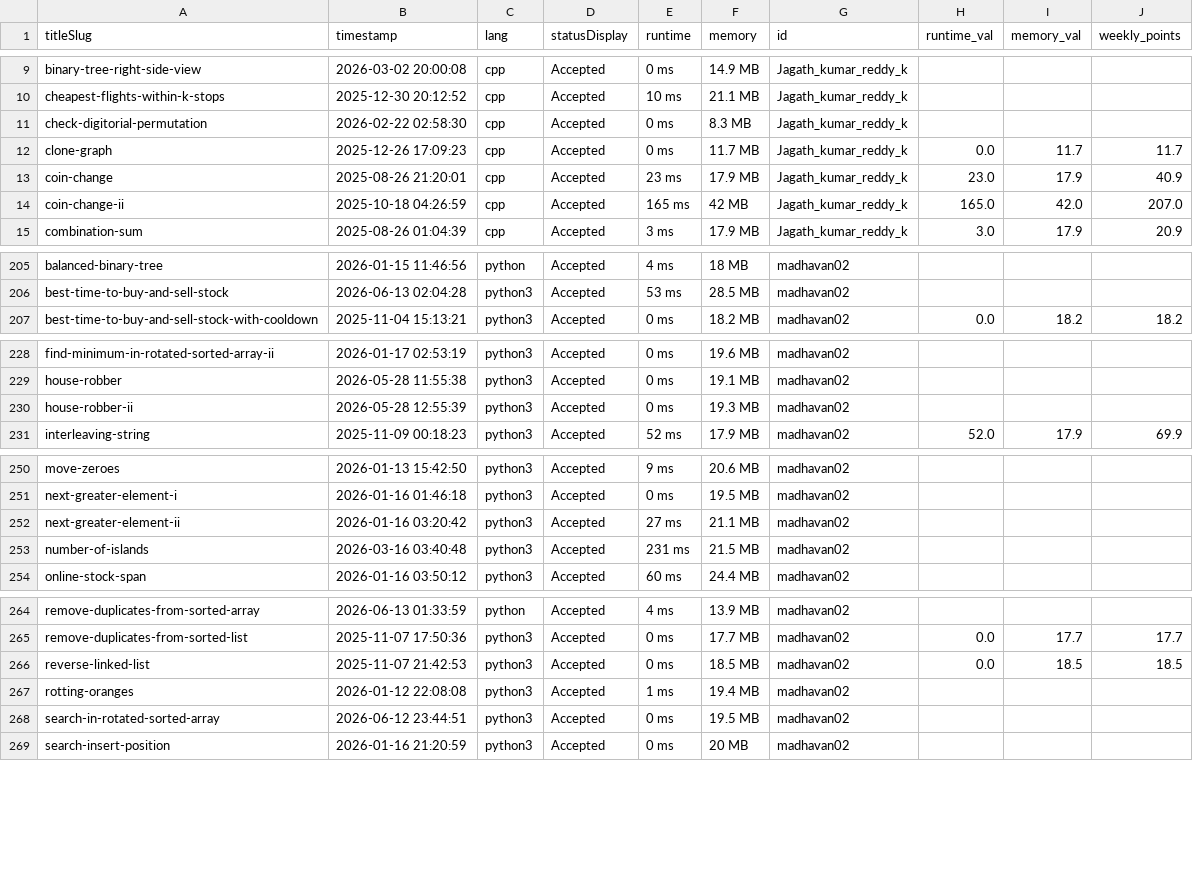
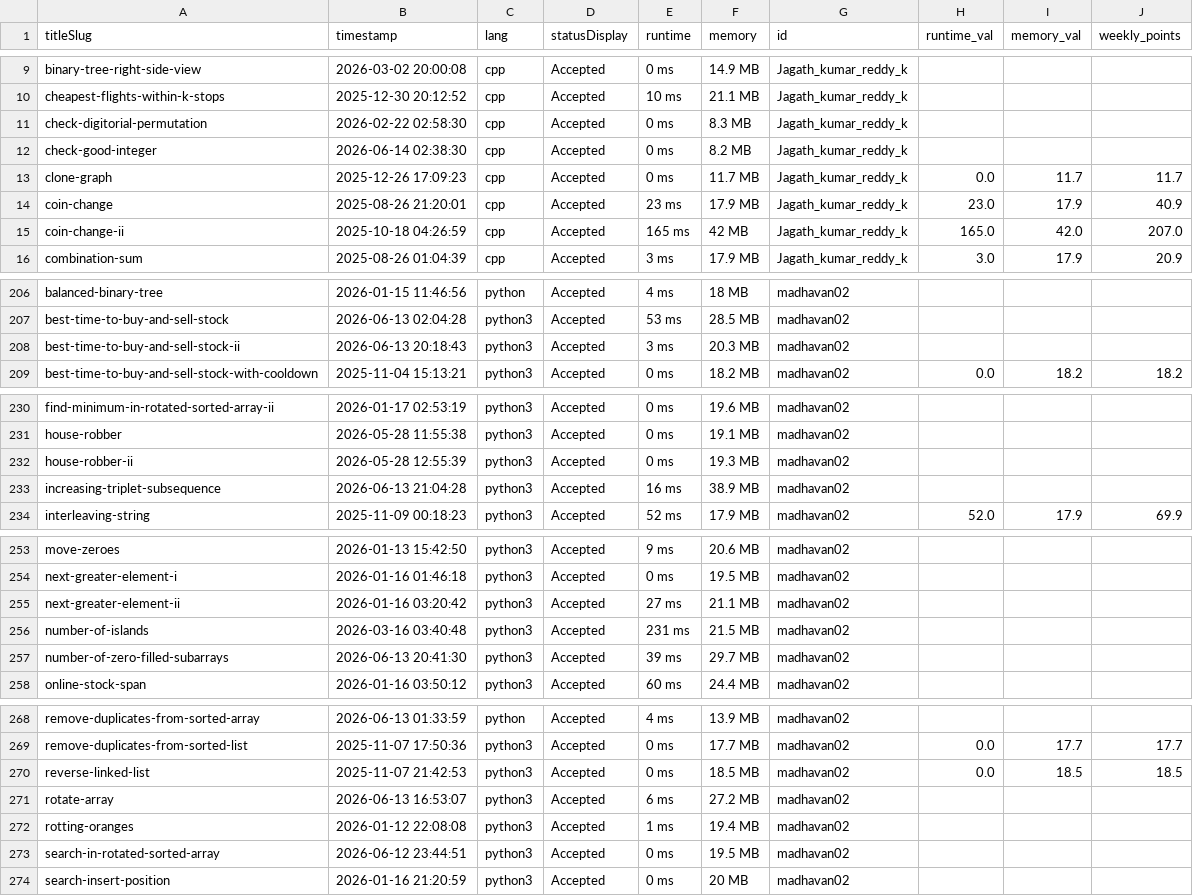
Before and after one commit to DSMLIUI/official-website, a CSV file: public/data/recent_ac_submissions.csv, drawn as a sheet; only a part is shown, gaps mark what is left out.

```diff
--- a/public/data/recent_ac_submissions.csv
+++ b/public/data/recent_ac_submissions.csv
@@ -11,2 +11,3 @@ cheapest-flights-within-k-stops,2025-12-30 20:12:52,cpp,Accepted,10 ms,21.1 MB,J
 check-digitorial-permutation,2026-02-22 02:58:30,cpp,Accepted,0 ms,8.3 MB,Jagath_kumar_reddy_k,,,
+check-good-integer,2026-06-14 02:38:30,cpp,Accepted,0 ms,8.2 MB,Jagath_kumar_reddy_k,,,
 clone-graph,2025-12-26 17:09:23,cpp,Accepted,0 ms,11.7 MB,Jagath_kumar_reddy_k,0.0,11.7,11.7
@@ -206,2 +207,3 @@ balanced-binary-tree,2026-01-15 11:46:56,python,Accepted,4 ms,18 MB,madhavan02,,
 best-time-to-buy-and-sell-stock,2026-06-13 02:04:28,python3,Accepted,53 ms,28.5 MB,madhavan02,,,
+best-time-to-buy-and-sell-stock-ii,2026-06-13 20:18:43,python3,Accepted,3 ms,20.3 MB,madhavan02,,,
 best-time-to-buy-and-sell-stock-with-cooldown,2025-11-04 15:13:21,python3,Accepted,0 ms,18.2 MB,madhavan02,0.0,18.2,18.2
@@ -230,2 +232,3 @@ house-robber,2026-05-28 11:55:38,python3,Accepted,0 ms,19.1 MB,madhavan02,,,
 house-robber-ii,2026-05-28 12:55:39,python3,Accepted,0 ms,19.3 MB,madhavan02,,,
+increasing-triplet-subsequence,2026-06-13 21:04:28,python3,Accepted,16 ms,38.9 MB,madhavan02,,,
 interleaving-string,2025-11-09 00:18:23,python3,Accepted,52 ms,17.9 MB,madhavan02,52.0,17.9,69.9
@@ -253,2 +256,3 @@ next-greater-element-ii,2026-01-16 03:20:42,python3,Accepted,27 ms,21.1 MB,madha
 number-of-islands,2026-03-16 03:40:48,python3,Accepted,231 ms,21.5 MB,madhavan02,,,
+number-of-zero-filled-subarrays,2026-06-13 20:41:30,python3,Accepted,39 ms,29.7 MB,madhavan02,,,
 online-stock-span,2026-01-16 03:50:12,python3,Accepted,60 ms,24.4 MB,madhavan02,,,
@@ -266,2 +270,3 @@ remove-duplicates-from-sorted-list,2025-11-07 17:50:36,python3,Accepted,0 ms,17.
 reverse-linked-list,2025-11-07 21:42:53,python3,Accepted,0 ms,18.5 MB,madhavan02,0.0,18.5,18.5
+rotate-array,2026-06-13 16:53:07,python3,Accepted,6 ms,27.2 MB,madhavan02,,,
 rotting-oranges,2026-01-12 22:08:08,python3,Accepted,1 ms,19.4 MB,madhavan02,,,
```
Also changed, not shown: public/data/leetcode_leaderboard.csv.
